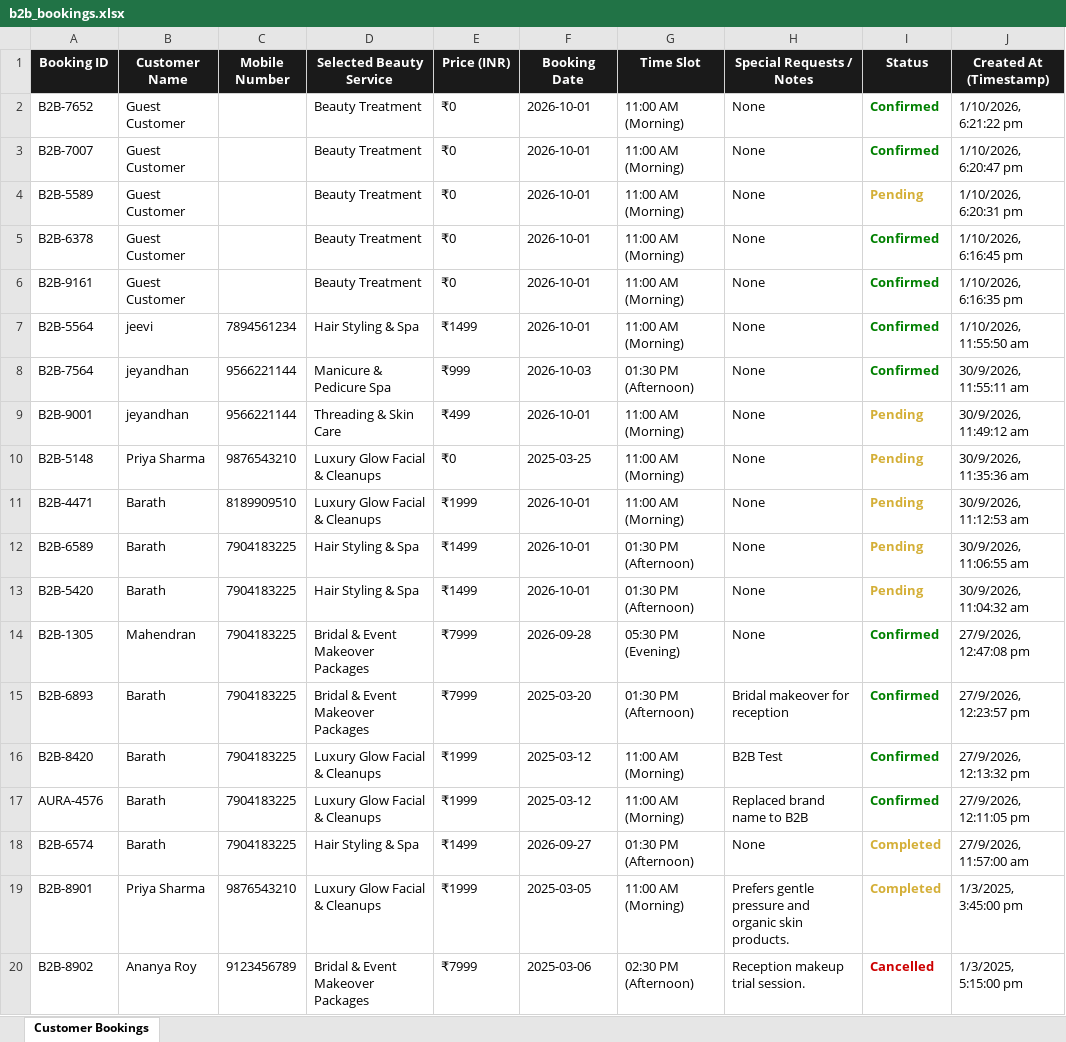
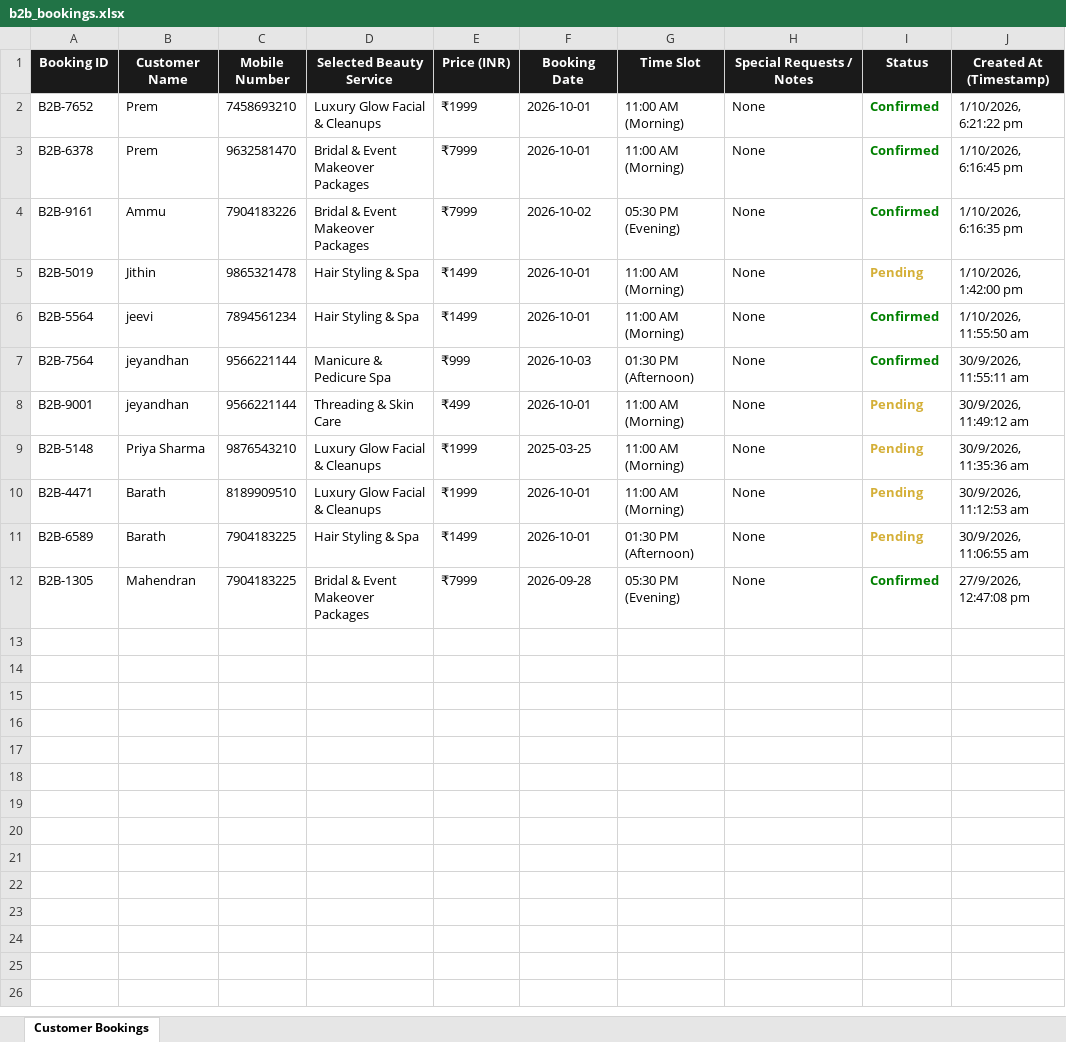
Before and after one commit to cecs2024/b2b-best-of-beauty, an Excel workbook: data/b2b_bookings.xlsx, sheet Customer Bookings, drawn as a sheet; values as stored, in another font and other column widths than the file's, no borders; removed rows and columns are numbered as before the commit, all else as after; the diff names each change by its address in the sheet, - before the commit and + after, or states it on an @@ line.

Commit message:
Unified GET /api/appointments dataset merging and added 5s auto polling on Admin dashboard

```diff
--- a/data/b2b_bookings.xlsx (sheet Customer Bookings)
+++ b/data/b2b_bookings.xlsx (sheet Customer Bookings)
-B2 (Customer Name): Guest Customer
+B2 (Customer Name): Prem
-C2 (Mobile Number): (empty)
+C2 (Mobile Number): 7458693210
-D2 (Selected Beauty Service): Beauty Treatment
+D2 (Selected Beauty Service): Luxury Glow Facial & Cleanups
-E2 (Price (INR)): ₹0
+E2 (Price (INR)): ₹1999
-row 3: B2B-7007 | Guest Customer |  | Beauty Treatment | ₹0 | 2026-10-01 | 11:00 AM (Morning) | None | Confirmed | 1/10/2026, 6:20:47 pm
-row 4: B2B-5589 | Guest Customer |  | Beauty Treatment | ₹0 | 2026-10-01 | 11:00 AM (Morning) | None | Pending | 1/10/2026, 6:20:31 pm
-B3 (Customer Name): Guest Customer
+B3 (Customer Name): Prem
-C3 (Mobile Number): (empty)
+C3 (Mobile Number): 9632581470
-D3:D4 (Selected Beauty Service): Beauty Treatment
+D3:D4 (Selected Beauty Service): Bridal & Event Makeover Packages
-E3:E4 (Price (INR)): ₹0
+E3:E4 (Price (INR)): ₹7999
-B4 (Customer Name): Guest Customer
+B4 (Customer Name): Ammu
-C4 (Mobile Number): (empty)
+C4 (Mobile Number): 7904183226
-F4 (Booking Date): 2026-10-01
+F4 (Booking Date): 2026-10-02
-G4 (Time Slot): 11:00 AM (Morning)
+G4 (Time Slot): 05:30 PM (Evening)
+row 5: B2B-5019 | Jithin | 9865321478 | Hair Styling & Spa | ₹1499 | 2026-10-01 | 11:00 AM (Morning) | None | Pending | 1/10/2026, 1:42:00 pm
-E9 (Price (INR)): ₹0
+E9 (Price (INR)): ₹1999
-row 13: B2B-5420 | Barath | 7904183225 | Hair Styling & Spa | ₹1499 | 2026-10-01 | 01:30 PM (Afternoon) | None | Pending | 30/9/2026, 11:04:32 am
-row 15: B2B-6893 | Barath | 7904183225 | Bridal & Event Makeover Packages | ₹7999 | 2025-03-20 | 01:30 PM (Afternoon) | Bridal makeover for reception | Confirmed | 27/9/2026, 12:23:57 pm
-row 16: B2B-8420 | Barath | 7904183225 | Luxury Glow Facial & Cleanups | ₹1999 | 2025-03-12 | 11:00 AM (Morning) | B2B Test | Confirmed | 27/9/2026, 12:13:32 pm
-row 17: AURA-4576 | Barath | 7904183225 | Luxury Glow Facial & Cleanups | ₹1999 | 2025-03-12 | 11:00 AM (Morning) | Replaced brand name to B2B | Confirmed | 27/9/2026, 12:11:05 pm
-row 18: B2B-6574 | Barath | 7904183225 | Hair Styling & Spa | ₹1499 | 2026-09-27 | 01:30 PM (Afternoon) | None | Completed | 27/9/2026, 11:57:00 am
-row 19: B2B-8901 | Priya Sharma | 9876543210 | Luxury Glow Facial & Cleanups | ₹1999 | 2025-03-05 | 11:00 AM (Morning) | Prefers gentle pressure and organic skin products. | Completed | 1/3/2025, 3:45:00 pm
-row 20: B2B-8902 | Ananya Roy | 9123456789 | Bridal & Event Makeover Packages | ₹7999 | 2025-03-06 | 02:30 PM (Afternoon) | Reception makeup trial session. | Cancelled | 1/3/2025, 5:15:00 pm
```
Also changed, not shown: 1 other file.
